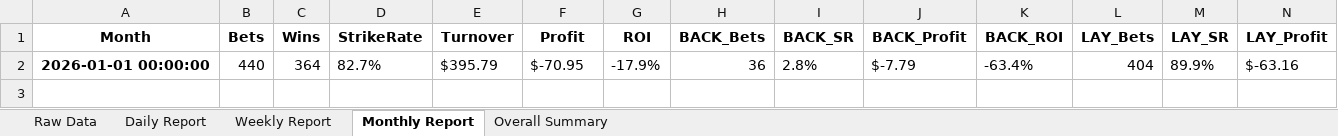
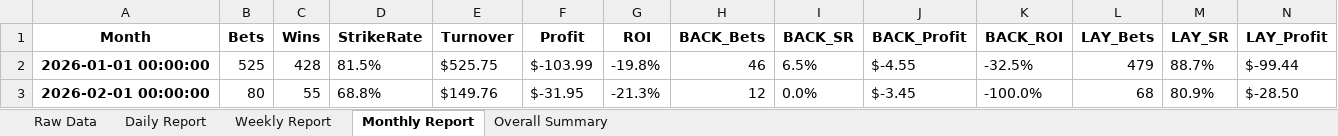
Before and after one commit to bfarrell97/greyhound-database, an Excel workbook: live_bets_summary.xlsx, sheet Monthly Report, drawn as a sheet; only a part is shown; values as stored, in another font and other column widths than the file's, no borders; removed rows and columns are numbered as before the commit, all else as after; rows hold the shown columns only; the diff names each change by its address in the sheet, - before the commit and + after, or states it on an @@ line.

```diff
--- a/live_bets_summary.xlsx (sheet Monthly Report)
+++ b/live_bets_summary.xlsx (sheet Monthly Report)
-row 2: 2026-01-01 00:00:00 | 440 | 364 | 82.7% | $395.79 | $-70.95 | -17.9% | 36 | 2.8% | $-7.79 | -63.4% | 404 | 89.9% | $-63.16
+row 2: 2026-01-01 00:00:00 | 525 | 428 | 81.5% | $525.75 | $-103.99 | -19.8% | 46 | 6.5% | $-4.55 | -32.5% | 479 | 88.7% | $-99.44
+row 3: 2026-02-01 00:00:00 | 80 | 55 | 68.8% | $149.76 | $-31.95 | -21.3% | 12 | 0.0% | $-3.45 | -100.0% | 68 | 80.9% | $-28.50
```
Also changed, not shown: sheet Raw Data, sheet Daily Report, sheet Weekly Report, sheet Overall Summary, 20 other files.
